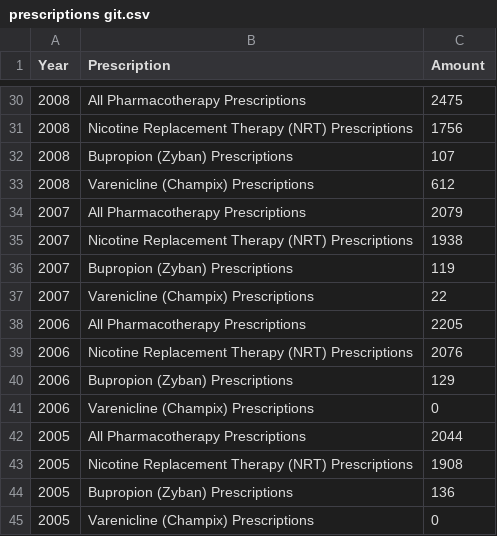
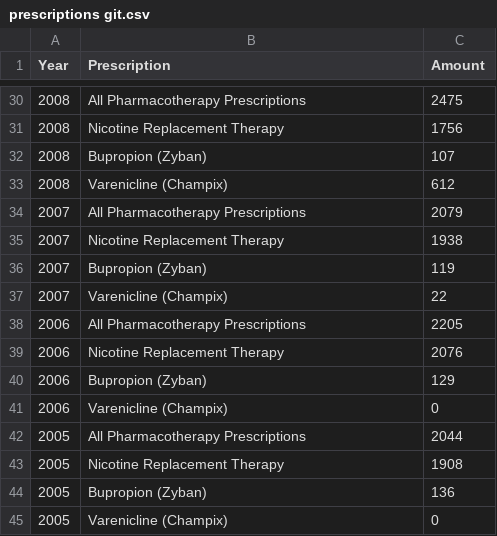
Before and after one commit to clues200/3179testrepo, a CSV file: prescriptions git.csv, drawn as a sheet; only a part is shown, gaps mark what is left out; the diff covers the shown part only.

```diff
--- a/prescriptions git.csv
+++ b/prescriptions git.csv
@@ -30,16 +30,16 @@ Year,Prescription,Amount
 2008,All Pharmacotherapy Prescriptions,2475
-2008,Nicotine Replacement Therapy (NRT) Prescriptions,1756
-2008,Bupropion (Zyban) Prescriptions,107
-2008,Varenicline (Champix) Prescriptions,612
+2008,Nicotine Replacement Therapy,1756
+2008,Bupropion (Zyban),107
+2008,Varenicline (Champix),612
 2007,All Pharmacotherapy Prescriptions,2079
-2007,Nicotine Replacement Therapy (NRT) Prescriptions,1938
-2007,Bupropion (Zyban) Prescriptions,119
-2007,Varenicline (Champix) Prescriptions,22
+2007,Nicotine Replacement Therapy,1938
+2007,Bupropion (Zyban),119
+2007,Varenicline (Champix),22
 2006,All Pharmacotherapy Prescriptions,2205
-2006,Nicotine Replacement Therapy (NRT) Prescriptions,2076
-2006,Bupropion (Zyban) Prescriptions,129
-2006,Varenicline (Champix) Prescriptions,0
+2006,Nicotine Replacement Therapy,2076
+2006,Bupropion (Zyban),129
+2006,Varenicline (Champix),0
 2005,All Pharmacotherapy Prescriptions,2044
-2005,Nicotine Replacement Therapy (NRT) Prescriptions,1908
-2005,Bupropion (Zyban) Prescriptions,136
-2005,Varenicline (Champix) Prescriptions,0
+2005,Nicotine Replacement Therapy,1908
+2005,Bupropion (Zyban),136
+2005,Varenicline (Champix),0
```
Also changed, not shown: 21 edited cells elsewhere in this file.
